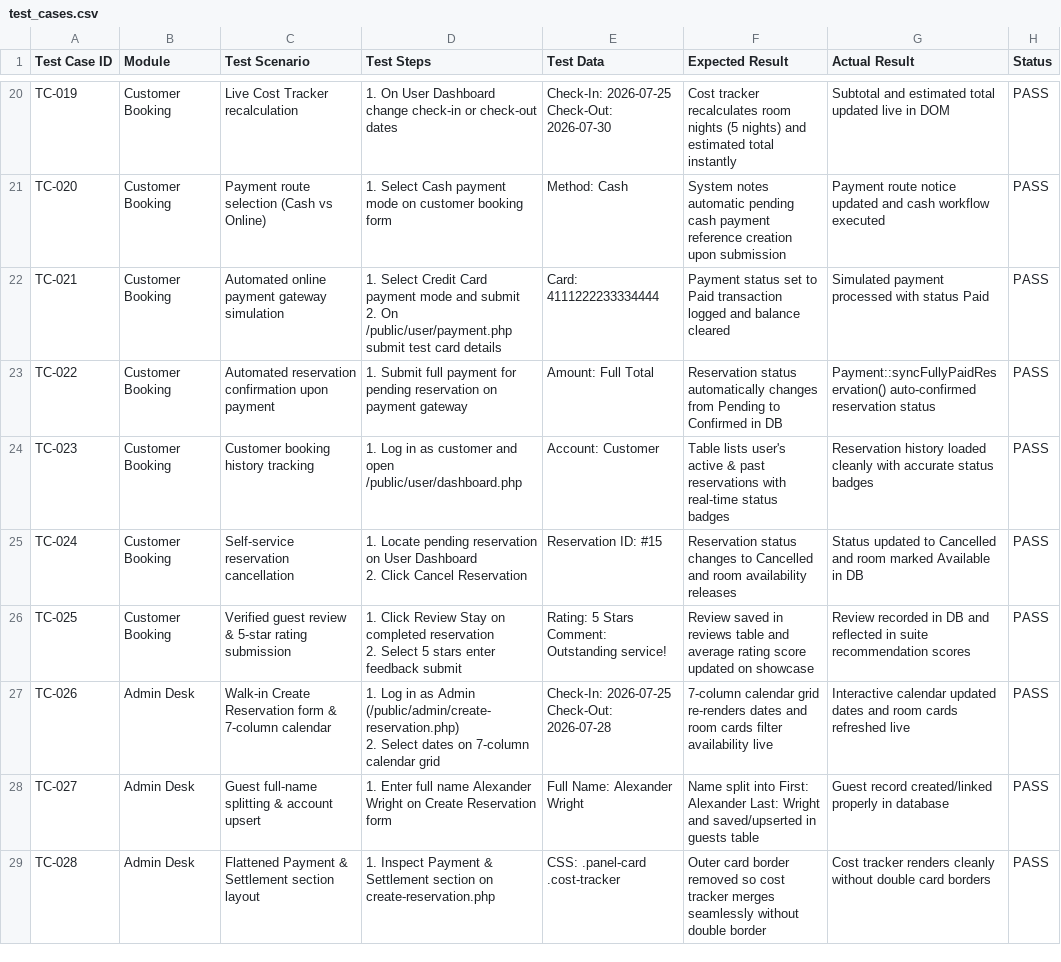
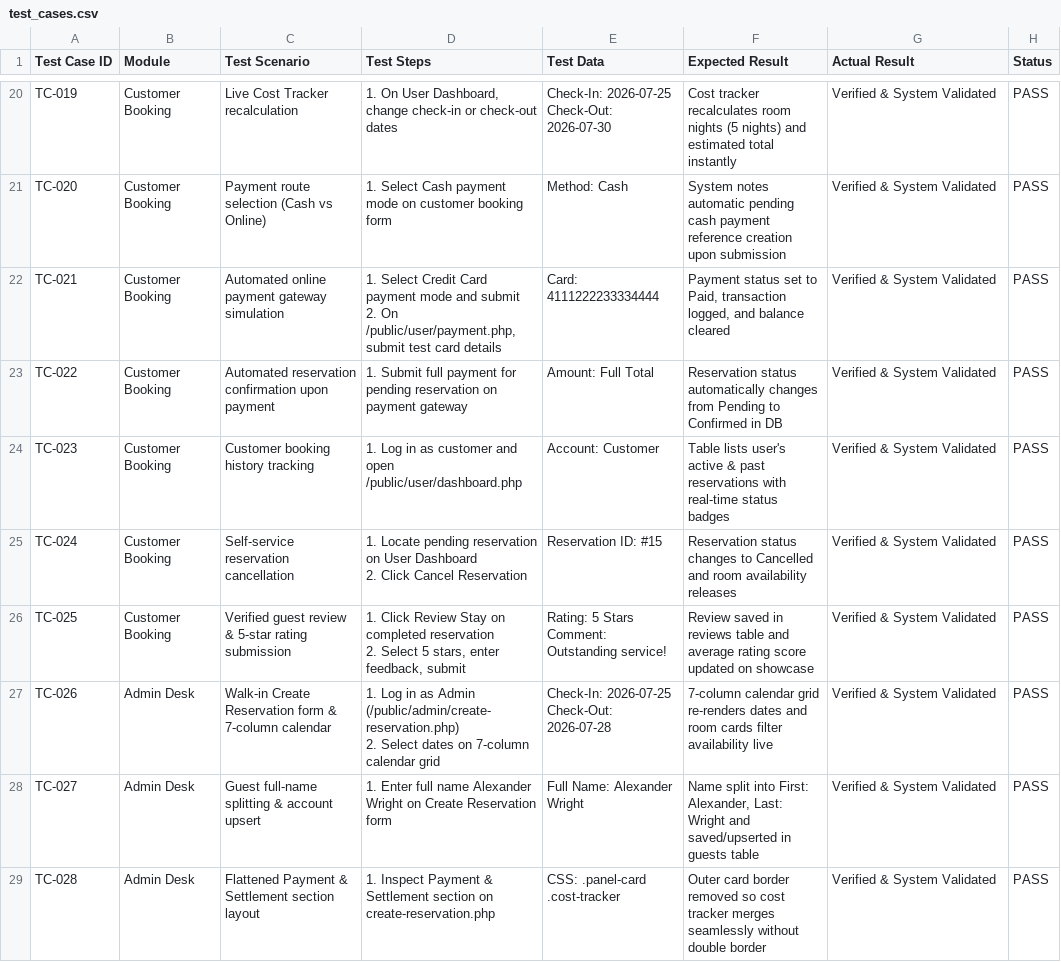
Before and after one commit to WizardOfXerox/Emperor-Hotel, a CSV file: docs/test_cases.csv, drawn as a sheet; only a part is shown, gaps mark what is left out; the diff covers the shown part only; the diff names each change by its address in the sheet, - before the commit and + after, or states it on an @@ line.

Commit message:
docs: update all documentation files and add blank unexecuted test case copy (73 test cases)

```diff
--- a/docs/test_cases.csv
+++ b/docs/test_cases.csv
-D20 (Test Steps): …On User Dashboard change check-in…
+D20 (Test Steps): …On User Dashboard, change check-in…
-G20 (Actual Result): Subtotal and estimated total updated live in DOM
+G20 (Actual Result): Verified & System Validated
-G21 (Actual Result): Payment route notice updated and cash workflow executed
+G21 (Actual Result): Verified & System Validated
-D22 (Test Steps): …2. On /public/user/payment.php submit test…
+D22 (Test Steps): …2. On /public/user/payment.php, submit test…
-F22 (Expected Result): …set to Paid transaction logged and balance…
+F22 (Expected Result): …set to Paid, transaction logged, and balance…
-G22 (Actual Result): Simulated payment processed with status Paid
+G22 (Actual Result): Verified & System Validated
-G23 (Actual Result): Payment::syncFullyPaidReservation() auto-confirmed reservation status
+G23 (Actual Result): Verified & System Validated
-G24 (Actual Result): Reservation history loaded cleanly with accurate status badges
+G24 (Actual Result): Verified & System Validated
-G25 (Actual Result): Status updated to Cancelled and room marked Available in DB
+G25 (Actual Result): Verified & System Validated
-D26 (Test Steps): …Select 5 stars enter feedback submit
+D26 (Test Steps): …Select 5 stars, enter feedback, submit
-G26 (Actual Result): Review recorded in DB and reflected in suite recommendation scores
+G26 (Actual Result): Verified & System Validated
-G27 (Actual Result): Interactive calendar updated dates and room cards refreshed live
+G27 (Actual Result): Verified & System Validated
-F28 (Expected Result): …into First: Alexander Last: Wright…
+F28 (Expected Result): …into First: Alexander, Last: Wright…
-G28 (Actual Result): Guest record created/linked properly in database
+G28 (Actual Result): Verified & System Validated
-G29 (Actual Result): Cost tracker renders cleanly without double card borders
+G29 (Actual Result): Verified & System Validated
```
Also changed, not shown: 8 added rows and 106 edited cells elsewhere in this file, 7 other files.
